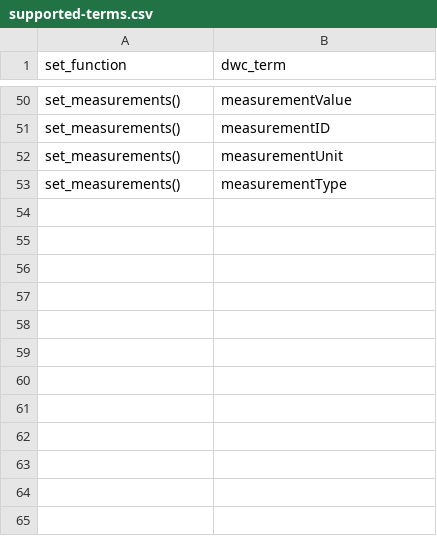
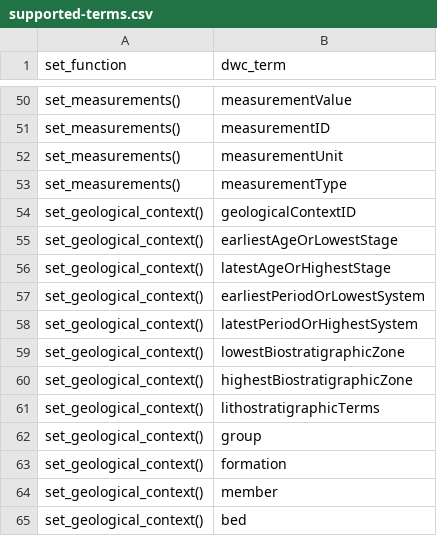
Before and after one commit to AtlasOfLivingAustralia/corella, a CSV file: data-raw/supported-terms.csv, drawn as a sheet; only a part is shown, gaps mark what is left out.

Commit message:
add `set_geological_context()`
* Update valid `darwin_core_terms` to include GeologicalContext class terms
* Add *very* basic check functions to `set_geological_context()`

```diff
--- a/data-raw/supported-terms.csv
+++ b/data-raw/supported-terms.csv
@@ -53 +53,13 @@ set_measurements(),measurementUnit
 set_measurements(),measurementType
+set_geological_context(),geologicalContextID
+set_geological_context(),earliestAgeOrLowestStage
+set_geological_context(),latestAgeOrHighestStage
+set_geological_context(),earliestPeriodOrLowestSystem
+set_geological_context(),latestPeriodOrHighestSystem
+set_geological_context(),lowestBiostratigraphicZone
+set_geological_context(),highestBiostratigraphicZone
+set_geological_context(),lithostratigraphicTerms
+set_geological_context(),group
+set_geological_context(),formation
+set_geological_context(),member
+set_geological_context(),bed
```
Also changed, not shown: 5 other files.
